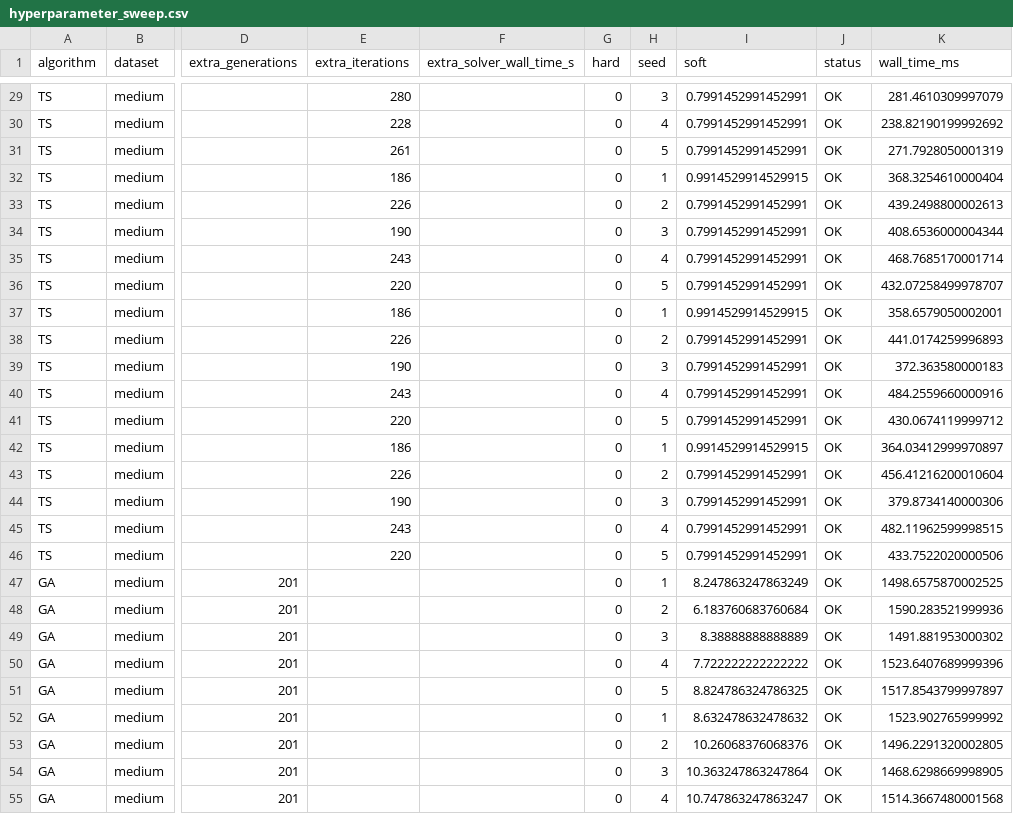
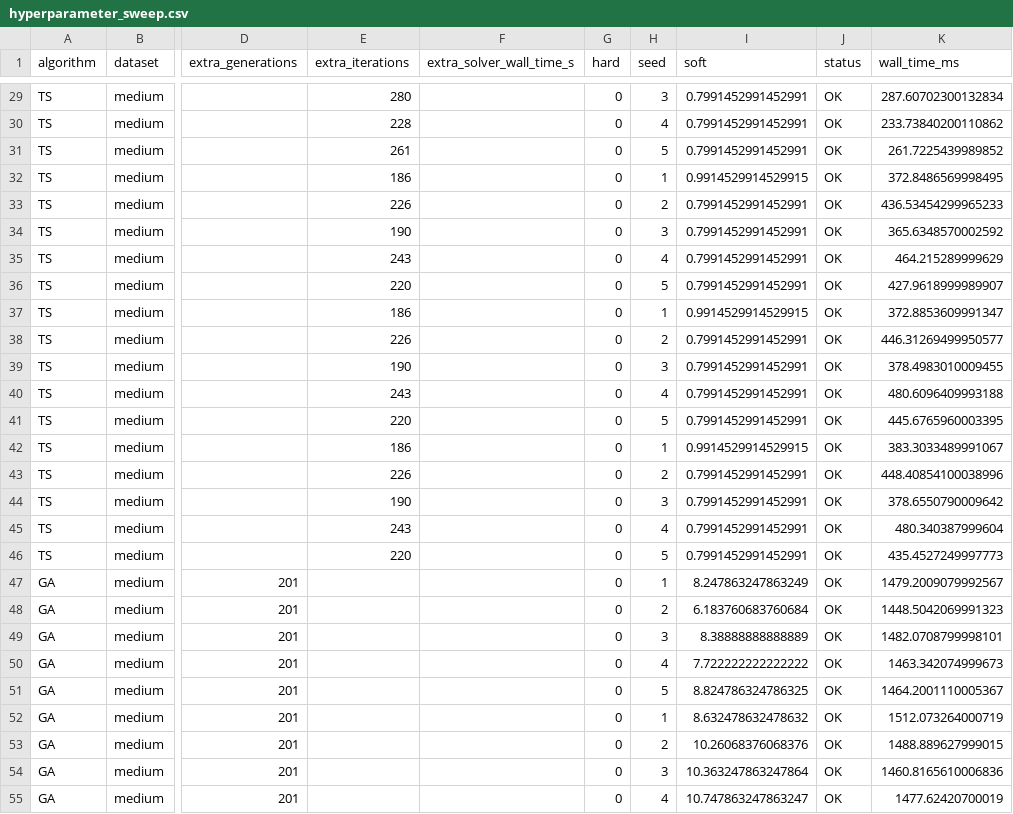
Before and after one commit to RisovoePole/CourseWork, a CSV file: analytical_project/results/hyperparameter_sweep.csv, drawn as a sheet; only a part is shown, gaps mark what is left out; the diff covers the shown part only; the diff names each change by its address in the sheet, - before the commit and + after, or states it on an @@ line.

```diff
--- a/analytical_project/results/hyperparameter_sweep.csv
+++ b/analytical_project/results/hyperparameter_sweep.csv
-K29 (wall_time_ms): 281.4610309997079
+K29 (wall_time_ms): 287.60702300132834
-K30 (wall_time_ms): 238.82190199992692
+K30 (wall_time_ms): 233.73840200110862
-K31 (wall_time_ms): 271.7928050001319
+K31 (wall_time_ms): 261.7225439989852
-K32 (wall_time_ms): 368.3254610000404
+K32 (wall_time_ms): 372.8486569998495
-K33 (wall_time_ms): 439.2498800002613
+K33 (wall_time_ms): 436.53454299965233
-K34 (wall_time_ms): 408.6536000004344
+K34 (wall_time_ms): 365.6348570002592
-K35 (wall_time_ms): 468.7685170001714
+K35 (wall_time_ms): 464.215289999629
-K36 (wall_time_ms): 432.07258499978707
+K36 (wall_time_ms): 427.9618999989907
-K37 (wall_time_ms): 358.6579050002001
+K37 (wall_time_ms): 372.8853609991347
-K38 (wall_time_ms): 441.0174259996893
+K38 (wall_time_ms): 446.31269499950577
-K39 (wall_time_ms): 372.363580000183
+K39 (wall_time_ms): 378.4983010009455
-K40 (wall_time_ms): 484.2559660000916
+K40 (wall_time_ms): 480.6096409993188
-K41 (wall_time_ms): 430.0674119999712
+K41 (wall_time_ms): 445.6765960003395
-K42 (wall_time_ms): 364.03412999970897
+K42 (wall_time_ms): 383.3033489991067
-K43 (wall_time_ms): 456.41216200010604
+K43 (wall_time_ms): 448.40854100038996
-K44 (wall_time_ms): 379.8734140000306
+K44 (wall_time_ms): 378.6550790009642
-K45 (wall_time_ms): 482.11962599998515
+K45 (wall_time_ms): 480.340387999604
-K46 (wall_time_ms): 433.7522020000506
+K46 (wall_time_ms): 435.4527249997773
-K47 (wall_time_ms): 1498.6575870002525
+K47 (wall_time_ms): 1479.2009079992567
-K48 (wall_time_ms): 1590.283521999936
+K48 (wall_time_ms): 1448.5042069991323
-K49 (wall_time_ms): 1491.881953000302
+K49 (wall_time_ms): 1482.0708799998101
-K50 (wall_time_ms): 1523.6407689999396
+K50 (wall_time_ms): 1463.342074999673
-K51 (wall_time_ms): 1517.8543799997897
+K51 (wall_time_ms): 1464.2001110005367
-K52 (wall_time_ms): 1523.902765999992
+K52 (wall_time_ms): 1512.073264000719
-K53 (wall_time_ms): 1496.2291320002805
+K53 (wall_time_ms): 1488.889627999015
-K54 (wall_time_ms): 1468.6298669998905
+K54 (wall_time_ms): 1460.8165610006836
-K55 (wall_time_ms): 1514.3667480001568
+K55 (wall_time_ms): 1477.62420700019
```
Also changed, not shown: 138 edited cells elsewhere in this file, analytical_project/results/runs.csv, analytical_project/results/summary.csv, 4 other files.
